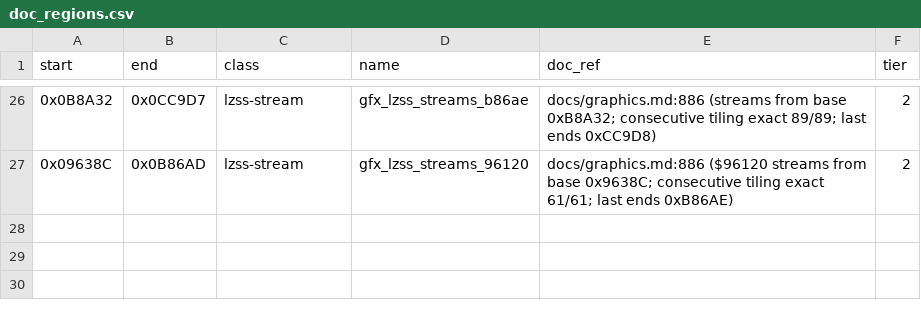
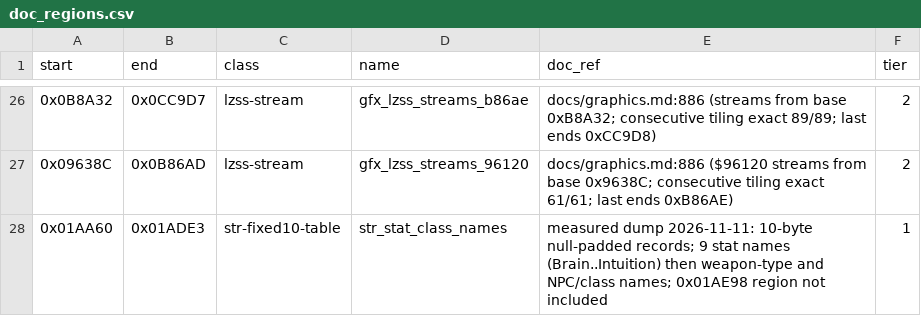
Before and after one commit to Dayset/RoPSegaMD16, a CSV file: disasm/doc_regions.csv, drawn as a sheet; only a part is shown, gaps mark what is left out.

```diff
--- a/disasm/doc_regions.csv
+++ b/disasm/doc_regions.csv
@@ -27 +27,2 @@ start,end,class,name,doc_ref,tier
 0x09638C,0x0B86AD,lzss-stream,gfx_lzss_streams_96120,docs/graphics.md:886 ($96120 streams from base 0x9638C; consecutive tiling exact 61/61; last ends 0xB86AE),2
+0x01AA60,0x01ADE3,str-fixed10-table,str_stat_class_names,measured dump 2026-11-11: 10-byte null-padded records; 9 stat names (Brain..Intuition) then weapon-type and NPC/class names; 0x01AE98 region not included,1
```
Also changed, not shown: disasm/regions.csv, 2 other files.
